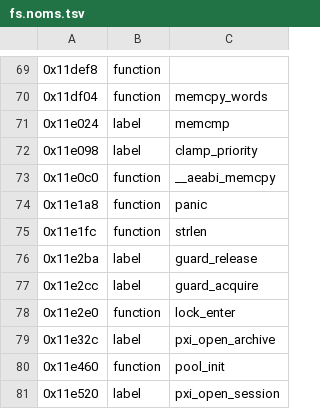
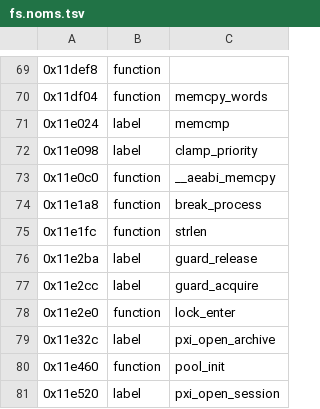
Before and after one commit to KiyoniX/Random_Projects_With_claude, a TSV file: decompil-3ds/fiches/fs.noms.tsv, drawn as a sheet; only a part is shown, gaps mark what is left out.

```diff
--- a/decompil-3ds/fiches/fs.noms.tsv
+++ b/decompil-3ds/fiches/fs.noms.tsv
@@ -73,3 +73,3 @@
 0x11e0c0	function	__aeabi_memcpy
-0x11e1a8	function	panic
+0x11e1a8	function	break_process
 0x11e1fc	function	strlen
```
Also changed, not shown: decompil-3ds/fiches/ns.noms.tsv, 3 other files.
